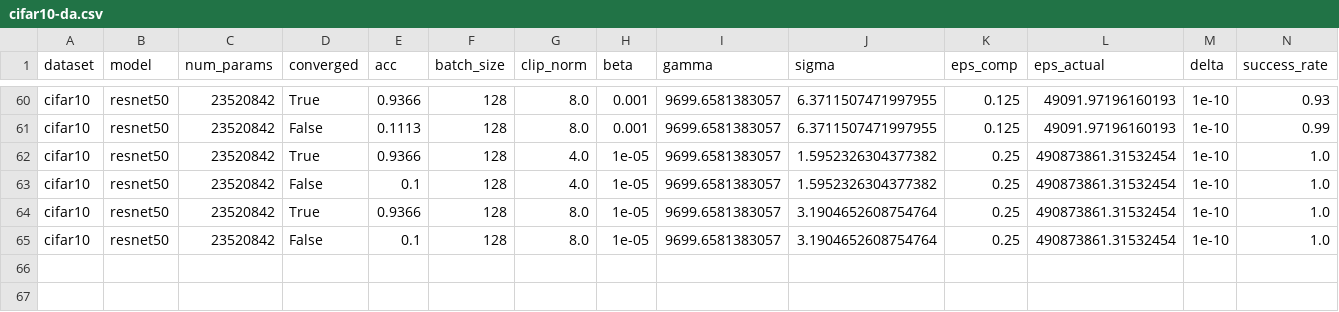
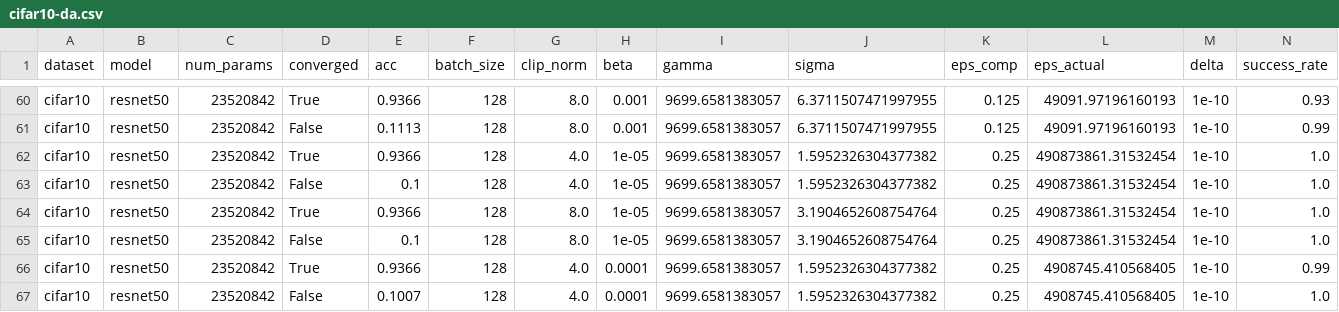
Before and after one commit to jvhs0706/GPM, a CSV file: logs/cifar10-da.csv, drawn as a sheet; only a part is shown, gaps mark what is left out; the diff names each change by its address in the sheet, - before the commit and + after, or states it on an @@ line.

Commit message:
Add resnet50 results to logs/cifar10-da.csv, with eps=0.25, beta=1e-4, clip_norm=4

```diff
--- a/logs/cifar10-da.csv
+++ b/logs/cifar10-da.csv
+row 66: cifar10 | resnet50 | 23520842 | True | 0.9366 | 128 | 4.0 | 0.0001 | 9699.6581383057 | 1.5952326304377382 | 0.25 | 4908745.410568405 | 1e-10 | 0.99
+row 67: cifar10 | resnet50 | 23520842 | False | 0.1007 | 128 | 4.0 | 0.0001 | 9699.6581383057 | 1.5952326304377382 | 0.25 | 4908745.410568405 | 1e-10 | 1.0
```
